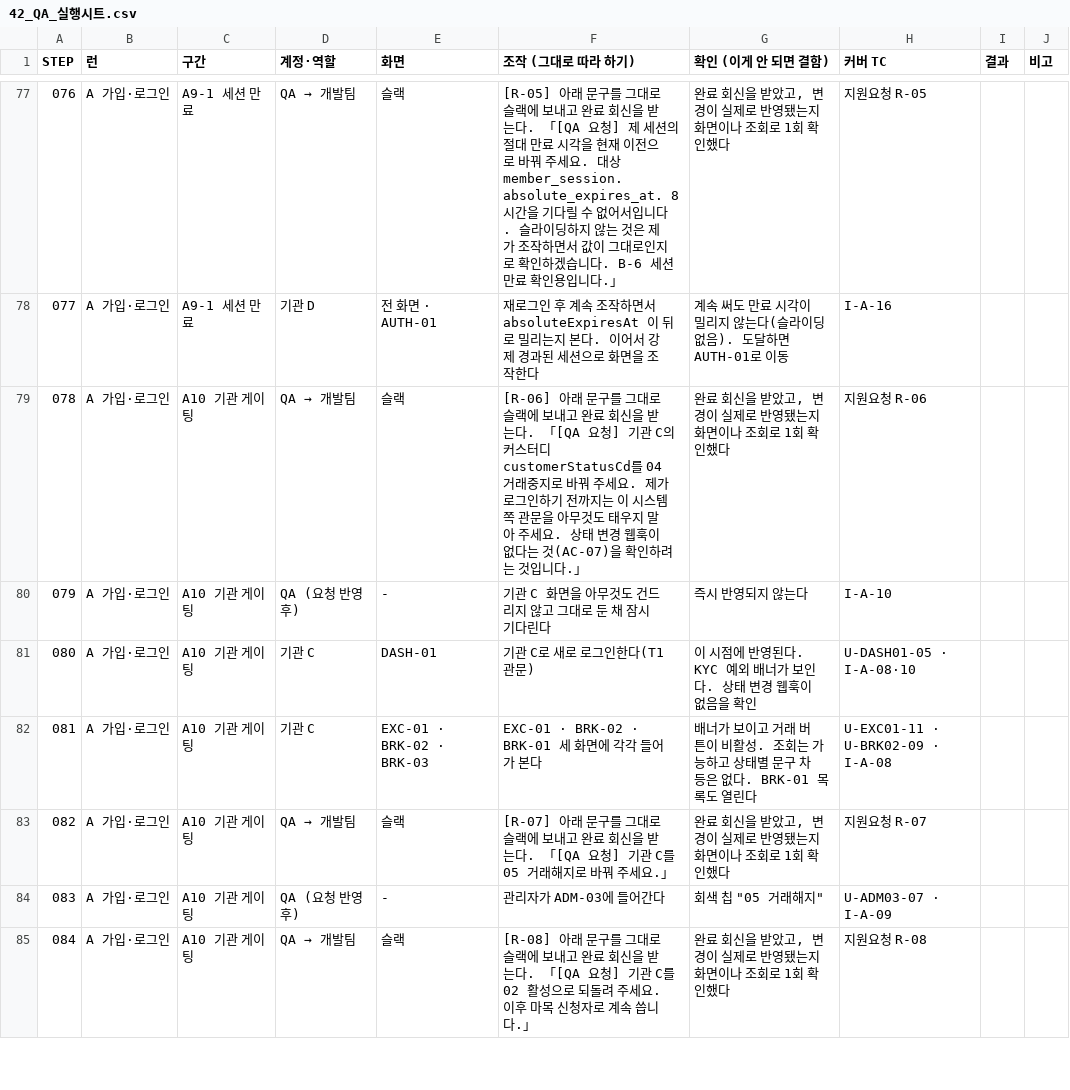
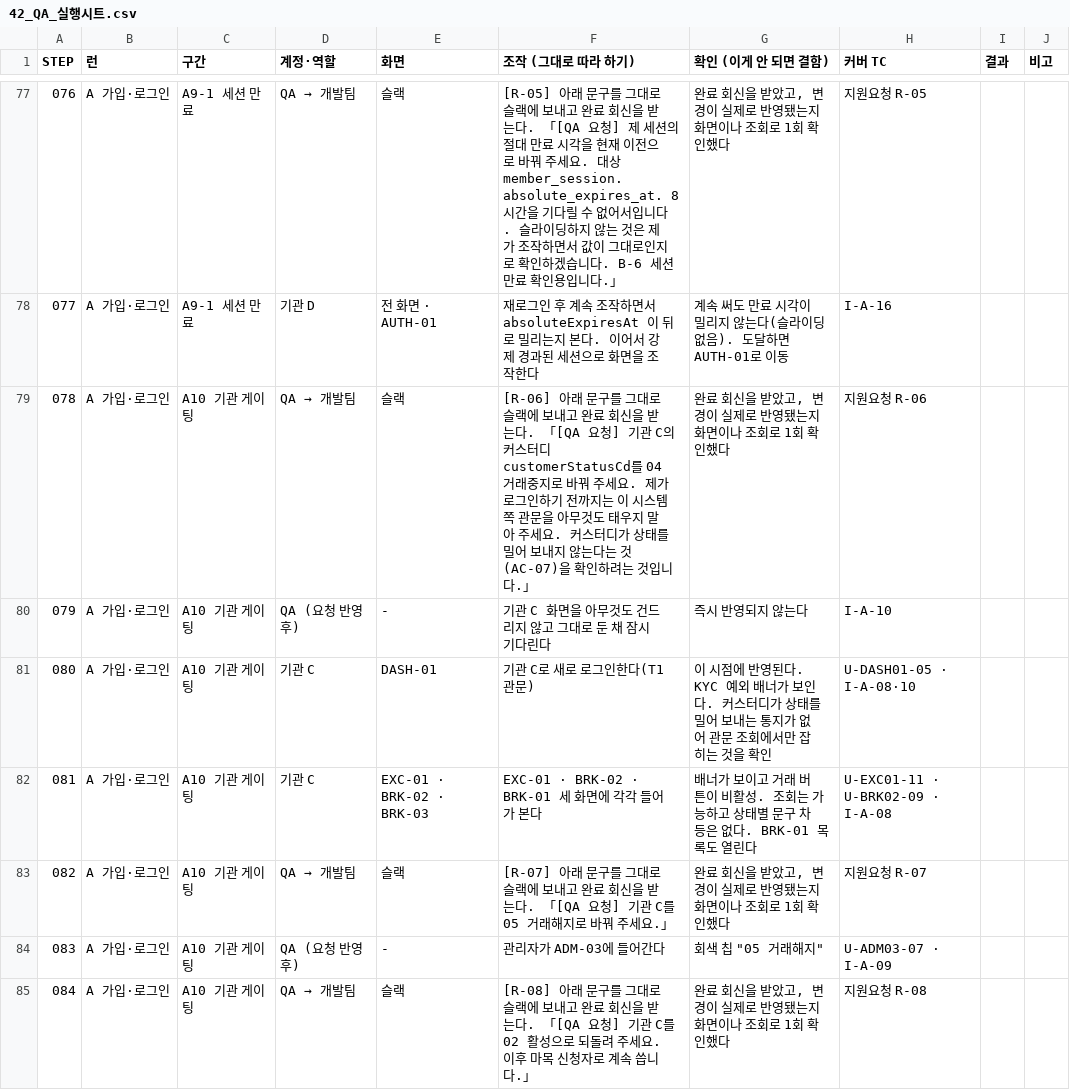
Before and after one commit to dsrvlabs/dsrv-desk, a CSV file: drafts/42_QA_실행시트.csv, drawn as a sheet; only a part is shown, gaps mark what is left out; the diff covers the shown part only.

```diff
--- a/drafts/42_QA_실행시트.csv
+++ b/drafts/42_QA_실행시트.csv
@@ -78,5 +78,5 @@
 077,A 가입·로그인,A9-1 세션 만료,기관 D,전 화면 · AUTH-01,재로그인 후 계속 조작하면서 absoluteExpiresAt 이 뒤로 밀리는지 본다. 이어서 강제 경과된 세션으로 화면을 조작한다,계속 써도 만료 시각이 밀리지 않는다(슬라이딩 없음). 도달하면 AUTH-01로 이동,I-A-16,,
-078,A 가입·로그인,A10 기관 게이팅,QA → 개발팀,슬랙,[R-06] 아래 문구를 그대로 슬랙에 보내고 완료 회신을 받는다.  「[QA 요청] 기관 C의 커스터디 customerStatusCd를 04 거래중지로 바꿔 주세요. 제가 로그인하기 전까지는 이 시스템 쪽 관문을 아무것도 태우지 말아 주세요. 상태 변경 웹훅이 없다는 것(AC-07)을 확인하려는 것입니다.」,"완료 회신을 받았고, 변경이 실제로 반영됐는지 화면이나 조회로 1회 확인했다",지원요청 R-06,,
+078,A 가입·로그인,A10 기관 게이팅,QA → 개발팀,슬랙,[R-06] 아래 문구를 그대로 슬랙에 보내고 완료 회신을 받는다.  「[QA 요청] 기관 C의 커스터디 customerStatusCd를 04 거래중지로 바꿔 주세요. 제가 로그인하기 전까지는 이 시스템 쪽 관문을 아무것도 태우지 말아 주세요. 커스터디가 상태를 밀어 보내지 않는다는 것(AC-07)을 확인하려는 것입니다.」,"완료 회신을 받았고, 변경이 실제로 반영됐는지 화면이나 조회로 1회 확인했다",지원요청 R-06,,
 079,A 가입·로그인,A10 기관 게이팅,QA (요청 반영 후),-,기관 C 화면을 아무것도 건드리지 않고 그대로 둔 채 잠시 기다린다,즉시 반영되지 않는다,I-A-10,,
-080,A 가입·로그인,A10 기관 게이팅,기관 C,DASH-01,기관 C로 새로 로그인한다(T1 관문),이 시점에 반영된다. KYC 예외 배너가 보인다. 상태 변경 웹훅이 없음을 확인,U-DASH01-05 · I-A-08·10,,
+080,A 가입·로그인,A10 기관 게이팅,기관 C,DASH-01,기관 C로 새로 로그인한다(T1 관문),이 시점에 반영된다. KYC 예외 배너가 보인다. 커스터디가 상태를 밀어 보내는 통지가 없어 관문 조회에서만 잡히는 것을 확인,U-DASH01-05 · I-A-08·10,,
 081,A 가입·로그인,A10 기관 게이팅,기관 C,EXC-01 · BRK-02 · BRK-03,EXC-01 · BRK-02 · BRK-01 세 화면에 각각 들어가 본다,배너가 보이고 거래 버튼이 비활성. 조회는 가능하고 상태별 문구 차등은 없다. BRK-01 목록도 열린다,U-EXC01-11 · U-BRK02-09 · I-A-08,,
```
Also changed, not shown: 39 edited cells elsewhere in this file, drafts/42_QA_TC_통합.csv, drafts/42_QA_커버리지.csv, 10 other files.
